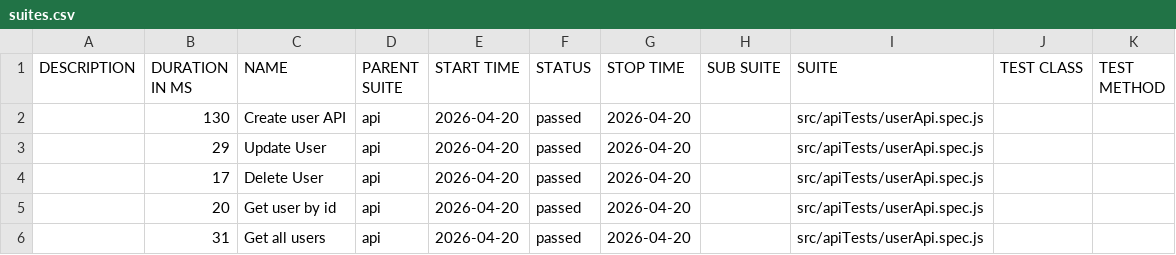
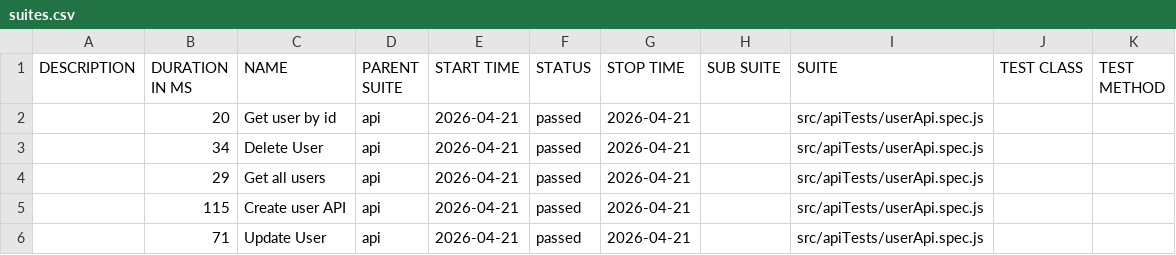
Before and after one commit to pranaya1997/Playwright-Framework, a CSV file: allure/data/suites.csv, drawn as a sheet.

```diff
--- a/allure/data/suites.csv
+++ b/allure/data/suites.csv
@@ -1,6 +1,6 @@
 "DESCRIPTION","DURATION IN MS","NAME","PARENT SUITE","START TIME","STATUS","STOP TIME","SUB SUITE","SUITE","TEST CLASS","TEST METHOD"
-"","130","Create user API","api","2026-04-20","passed","2026-04-20","","src/apiTests/userApi.spec.js","",""
-"","29","Update User","api","2026-04-20","passed","2026-04-20","","src/apiTests/userApi.spec.js","",""
-"","17","Delete User","api","2026-04-20","passed","2026-04-20","","src/apiTests/userApi.spec.js","",""
-"","20","Get user by id","api","2026-04-20","passed","2026-04-20","","src/apiTests/userApi.spec.js","",""
-"","31","Get all users","api","2026-04-20","passed","2026-04-20","","src/apiTests/userApi.spec.js","",""
+"","20","Get user by id","api","2026-04-21","passed","2026-04-21","","src/apiTests/userApi.spec.js","",""
+"","34","Delete User","api","2026-04-21","passed","2026-04-21","","src/apiTests/userApi.spec.js","",""
+"","29","Get all users","api","2026-04-21","passed","2026-04-21","","src/apiTests/userApi.spec.js","",""
+"","115","Create user API","api","2026-04-21","passed","2026-04-21","","src/apiTests/userApi.spec.js","",""
+"","71","Update User","api","2026-04-21","passed","2026-04-21","","src/apiTests/userApi.spec.js","",""
```
Also changed, not shown: 28 other files.
